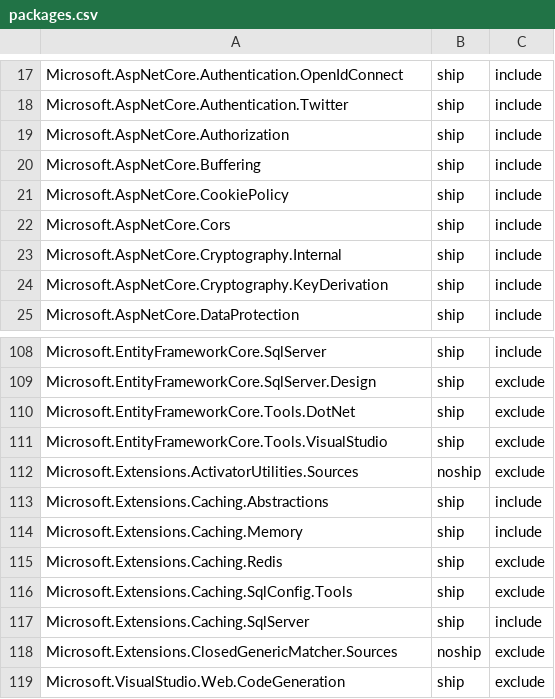
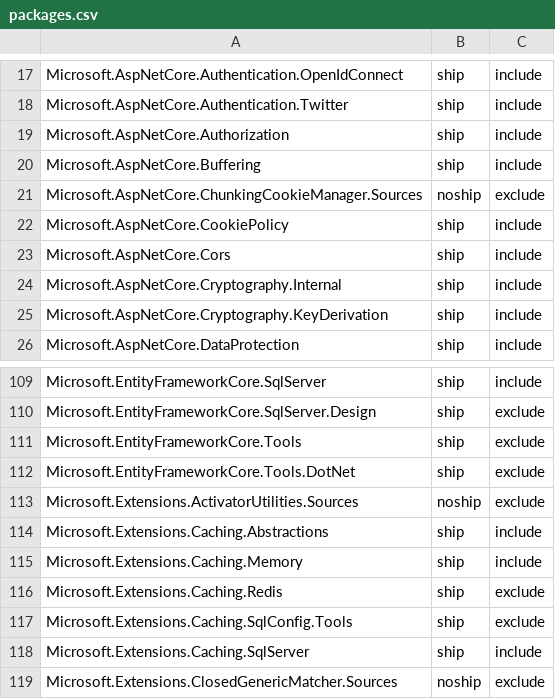
Before and after one commit to aspnet/Coherence, a CSV file: packages/packages.csv, drawn as a sheet; only a part is shown, gaps mark what is left out; the shorter side is filled out with more unchanged rows.

Commit message:
React to changes in EF. Add Microsoft.AspNetCore.ChunkingCookieManager.Sources

```diff
--- a/packages/packages.csv
+++ b/packages/packages.csv
@@ -20,2 +20,3 @@ Microsoft.AspNetCore.Authorization,ship,include
 Microsoft.AspNetCore.Buffering,ship,include
+Microsoft.AspNetCore.ChunkingCookieManager.Sources,noship,exclude
 Microsoft.AspNetCore.CookiePolicy,ship,include
@@ -109,4 +110,4 @@ Microsoft.EntityFrameworkCore.SqlServer,ship,include
 Microsoft.EntityFrameworkCore.SqlServer.Design,ship,exclude
+Microsoft.EntityFrameworkCore.Tools,ship,exclude
 Microsoft.EntityFrameworkCore.Tools.DotNet,ship,exclude
-Microsoft.EntityFrameworkCore.Tools.VisualStudio,ship,exclude
 Microsoft.Extensions.ActivatorUtilities.Sources,noship,exclude
```
